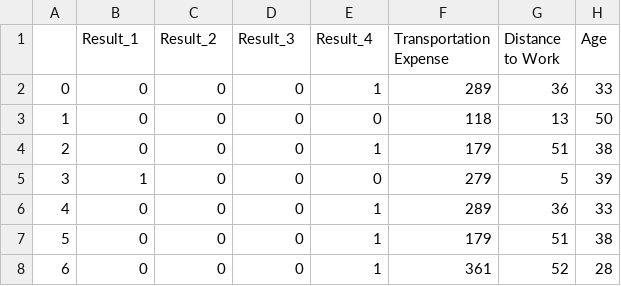
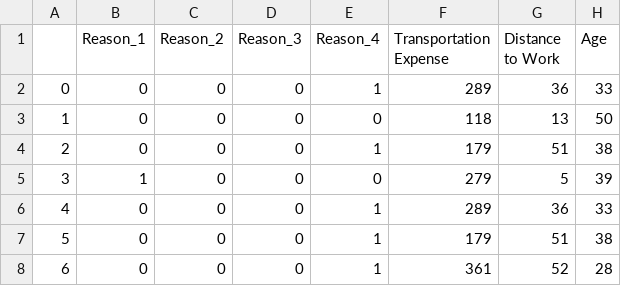
Before and after one commit to Est1y/Abscenteeism_Check, a CSV file: Abscentism_data.csv, drawn as a sheet; only a part is shown; the diff names each change by its address in the sheet, - before the commit and + after, or states it on an @@ line.

```diff
--- a/Abscentism_data.csv
+++ b/Abscentism_data.csv
-B1: Result_1
+B1: Reason_1
-C1: Result_2
+C1: Reason_2
-D1: Result_3
+D1: Reason_3
-E1: Result_4
+E1: Reason_4
```
Also changed, not shown: 8 other files.
